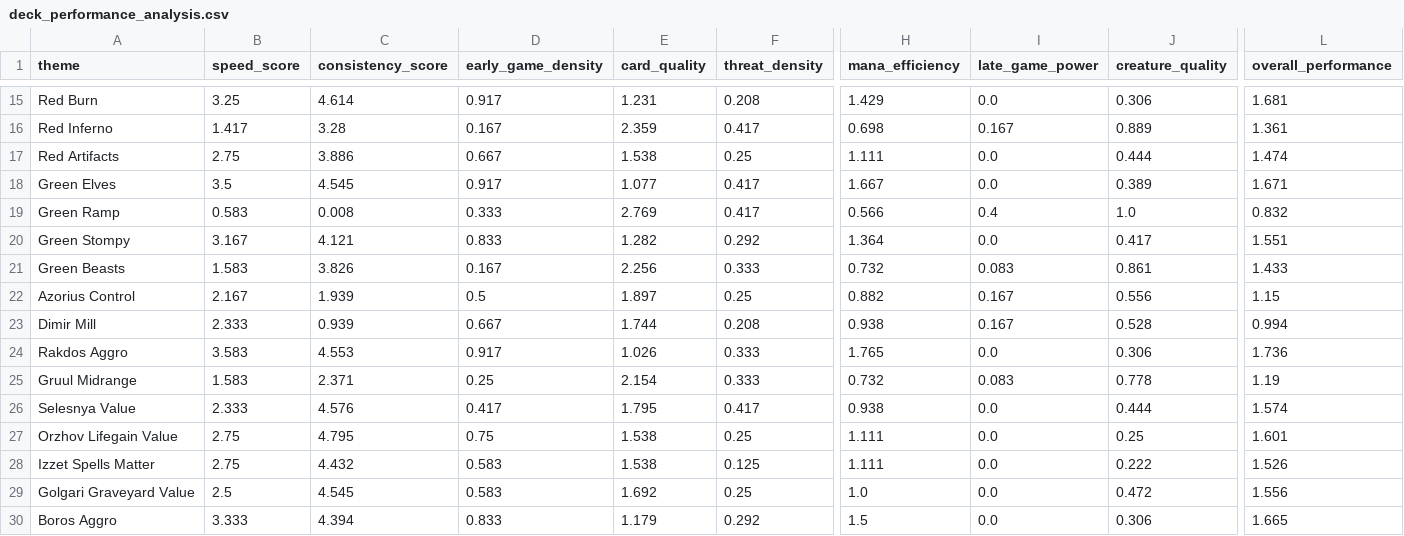
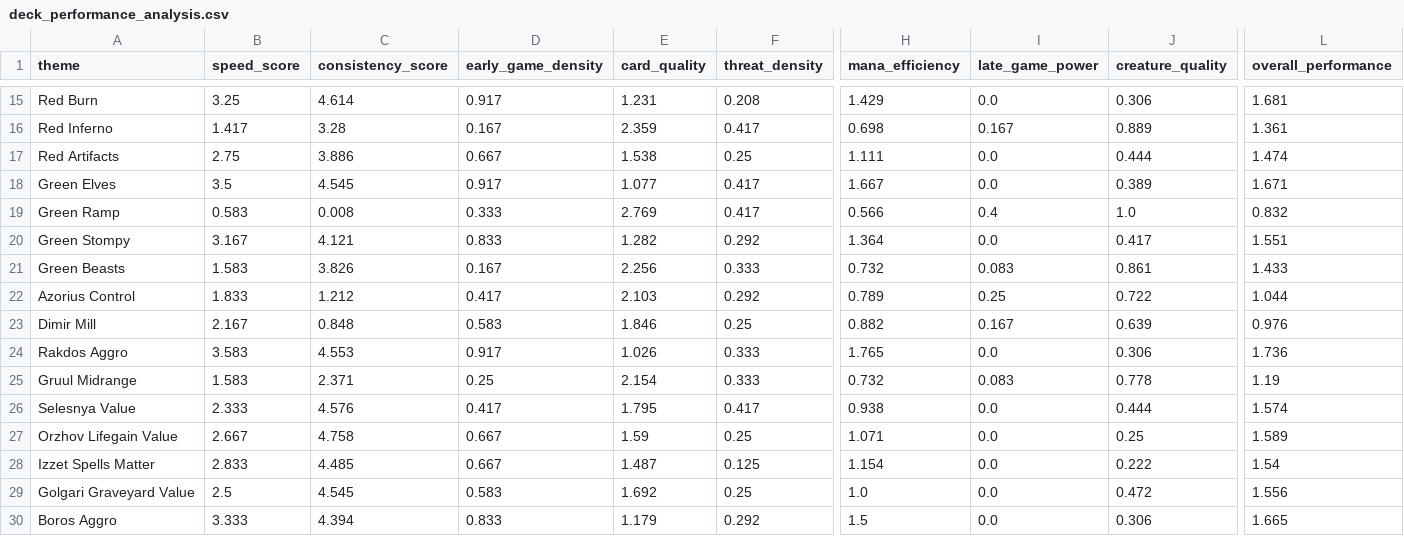
Before and after one commit to vanonselenp/magic-jumpstart, a CSV file: output/deck_performance_analysis.csv, drawn as a sheet; only a part is shown, gaps mark what is left out; the diff covers the shown part only; the diff names each change by its address in the sheet, - before the commit and + after, or states it on an @@ line.

```diff
--- a/output/deck_performance_analysis.csv
+++ b/output/deck_performance_analysis.csv
-B22 (speed_score): 2.167
+B22 (speed_score): 1.833
-C22 (consistency_score): 1.939
+C22 (consistency_score): 1.212
-D22 (early_game_density): 0.5
+D22 (early_game_density): 0.417
-E22 (card_quality): 1.897
+E22 (card_quality): 2.103
-F22 (threat_density): 0.25
+F22 (threat_density): 0.292
-H22 (mana_efficiency): 0.882
+H22 (mana_efficiency): 0.789
-I22 (late_game_power): 0.167
+I22 (late_game_power): 0.25
-J22 (creature_quality): 0.556
+J22 (creature_quality): 0.722
-L22 (overall_performance): 1.15
+L22 (overall_performance): 1.044
-B23 (speed_score): 2.333
+B23 (speed_score): 2.167
-C23 (consistency_score): 0.939
+C23 (consistency_score): 0.848
-D23 (early_game_density): 0.667
+D23 (early_game_density): 0.583
-E23 (card_quality): 1.744
+E23 (card_quality): 1.846
-F23 (threat_density): 0.208
+F23 (threat_density): 0.25
-H23 (mana_efficiency): 0.938
+H23 (mana_efficiency): 0.882
-J23 (creature_quality): 0.528
+J23 (creature_quality): 0.639
-L23 (overall_performance): 0.994
+L23 (overall_performance): 0.976
-B27 (speed_score): 2.75
+B27 (speed_score): 2.667
-C27 (consistency_score): 4.795
+C27 (consistency_score): 4.758
-D27 (early_game_density): 0.75
+D27 (early_game_density): 0.667
-E27 (card_quality): 1.538
+E27 (card_quality): 1.59
-H27 (mana_efficiency): 1.111
+H27 (mana_efficiency): 1.071
-L27 (overall_performance): 1.601
+L27 (overall_performance): 1.589
-B28 (speed_score): 2.75
+B28 (speed_score): 2.833
-C28 (consistency_score): 4.432
+C28 (consistency_score): 4.485
-D28 (early_game_density): 0.583
+D28 (early_game_density): 0.667
-E28 (card_quality): 1.538
+E28 (card_quality): 1.487
-H28 (mana_efficiency): 1.111
+H28 (mana_efficiency): 1.154
-L28 (overall_performance): 1.526
+L28 (overall_performance): 1.54
```
Also changed, not shown: 55 edited cells elsewhere in this file, output/jumpstart_decks.csv, 3 other files.
